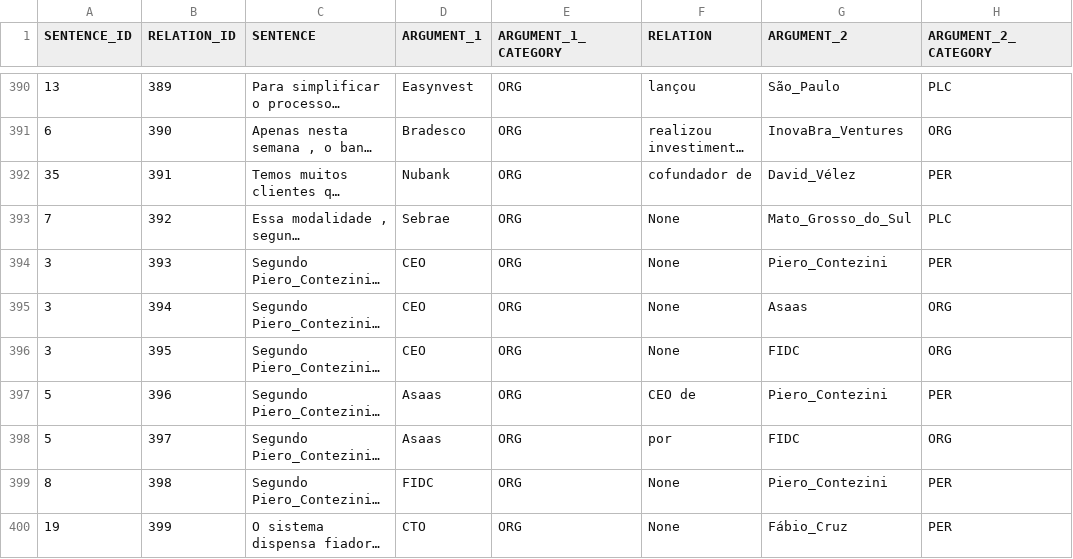
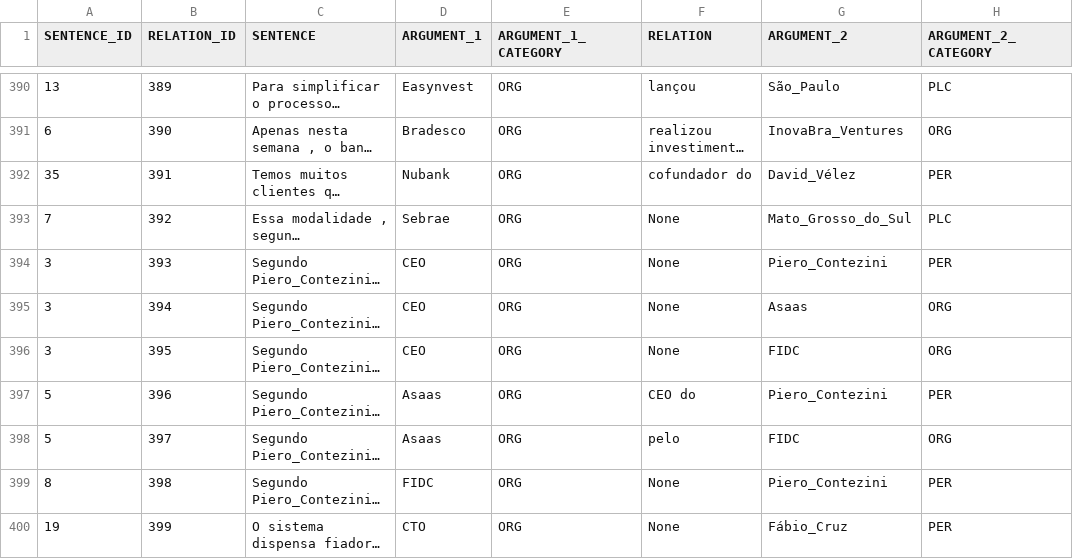
Before and after one commit to brandelli/TCC-2, a CSV file: src/data/dataset/teste_propor.csv, drawn as a sheet; only a part is shown, gaps mark what is left out; long unchanged cells end in …; the diff covers the shown part only; the diff names each change by its address in the sheet, - before the commit and + after, or states it on an @@ line.

```diff
--- a/src/data/dataset/teste_propor.csv
+++ b/src/data/dataset/teste_propor.csv
-F392 (RELATION): cofundador de
+F392 (RELATION): cofundador do
-F397 (RELATION): CEO de
+F397 (RELATION): CEO do
-F398 (RELATION): por
+F398 (RELATION): pelo
```
Also changed, not shown: 21 edited cells elsewhere in this file, 7 other files.
